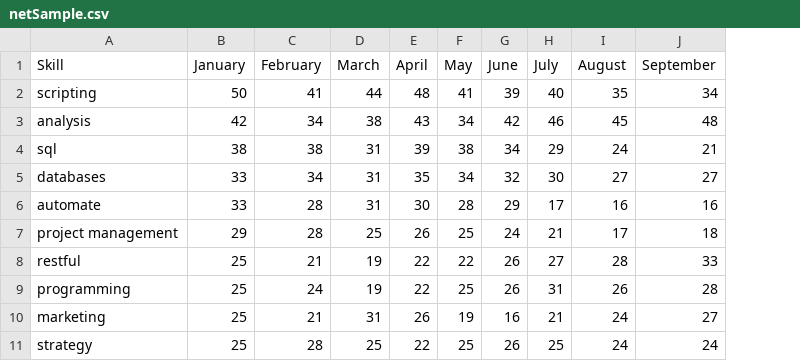
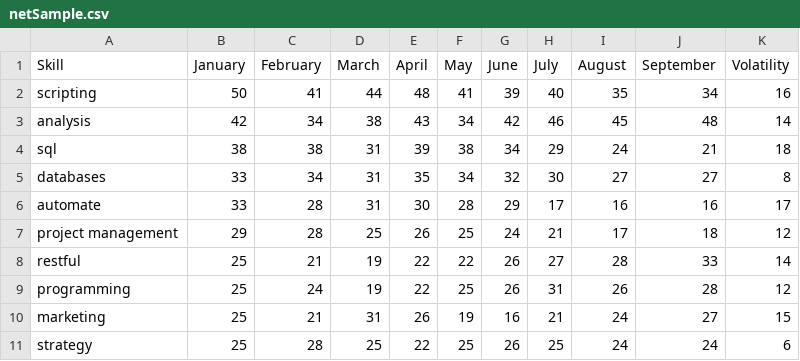
Before and after one commit to NickDee96/bravedemo, a CSV file: netSample.csv, drawn as a sheet; only a part is shown; the diff names each change by its address in the sheet, - before the commit and + after, or states it on an @@ line.

Commit message:
African Data introduced

```diff
--- a/netSample.csv
+++ b/netSample.csv
+column K (Volatility), rows 2-11: 16 | 14 | 18 | 8 | 17 | 12 | 14 | 12 | 15 | 6
```
Also changed, not shown: daSample.csv, 2 other files.
